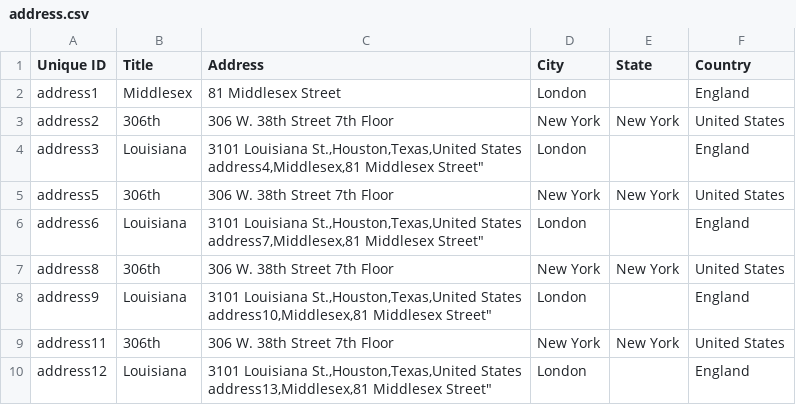
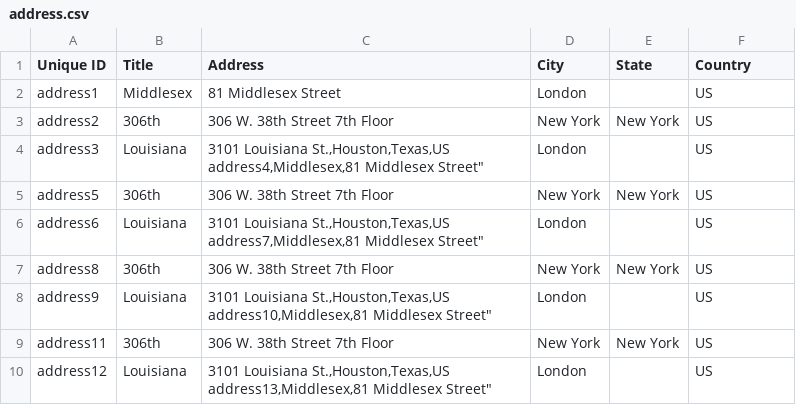
Before and after one commit to Gizra/garmentbox, a CSV file: opengizra/modules/custom/opengizra_migrate/csv/node/address.csv, drawn as a sheet.

Commit message:
More migrate fix.

```diff
--- a/opengizra/modules/custom/opengizra_migrate/csv/node/address.csv
+++ b/opengizra/modules/custom/opengizra_migrate/csv/node/address.csv
@@ -1,14 +1,14 @@
 Unique ID,Title,Address,City,State,Country
-address1,Middlesex,"81 Middlesex Street",London,,England
-address2,306th, "306 W. 38th Street 7th Floor",New York,New York,United States
-address3,Louisiana, "3101 Louisiana St.,Houston,Texas,United States
-address4,Middlesex,"81 Middlesex Street",London,,England
-address5,306th, "306 W. 38th Street 7th Floor",New York,New York,United States
-address6,Louisiana, "3101 Louisiana St.,Houston,Texas,United States
-address7,Middlesex,"81 Middlesex Street",London,,England
-address8,306th, "306 W. 38th Street 7th Floor",New York,New York,United States
-address9,Louisiana, "3101 Louisiana St.,Houston,Texas,United States
-address10,Middlesex,"81 Middlesex Street",London,,England
-address11,306th, "306 W. 38th Street 7th Floor",New York,New York,United States
-address12,Louisiana, "3101 Louisiana St.,Houston,Texas,United States
-address13,Middlesex,"81 Middlesex Street",London,,England
+address1,Middlesex,"81 Middlesex Street",London,,US
+address2,306th, "306 W. 38th Street 7th Floor",New York,New York,US
+address3,Louisiana, "3101 Louisiana St.,Houston,Texas,US
+address4,Middlesex,"81 Middlesex Street",London,,US
+address5,306th, "306 W. 38th Street 7th Floor",New York,New York,US
+address6,Louisiana, "3101 Louisiana St.,Houston,Texas,US
+address7,Middlesex,"81 Middlesex Street",London,,US
+address8,306th, "306 W. 38th Street 7th Floor",New York,New York,US
+address9,Louisiana, "3101 Louisiana St.,Houston,Texas,US
+address10,Middlesex,"81 Middlesex Street",London,,US
+address11,306th, "306 W. 38th Street 7th Floor",New York,New York,US
+address12,Louisiana, "3101 Louisiana St.,Houston,Texas,US
+address13,Middlesex,"81 Middlesex Street",London,,US
```
Also changed, not shown: 1 other file.
